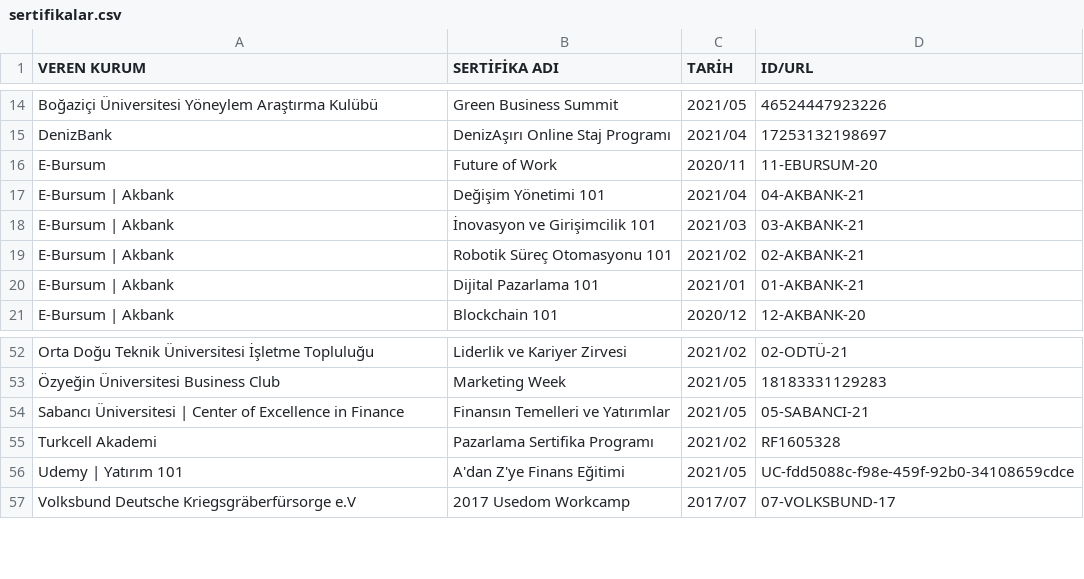
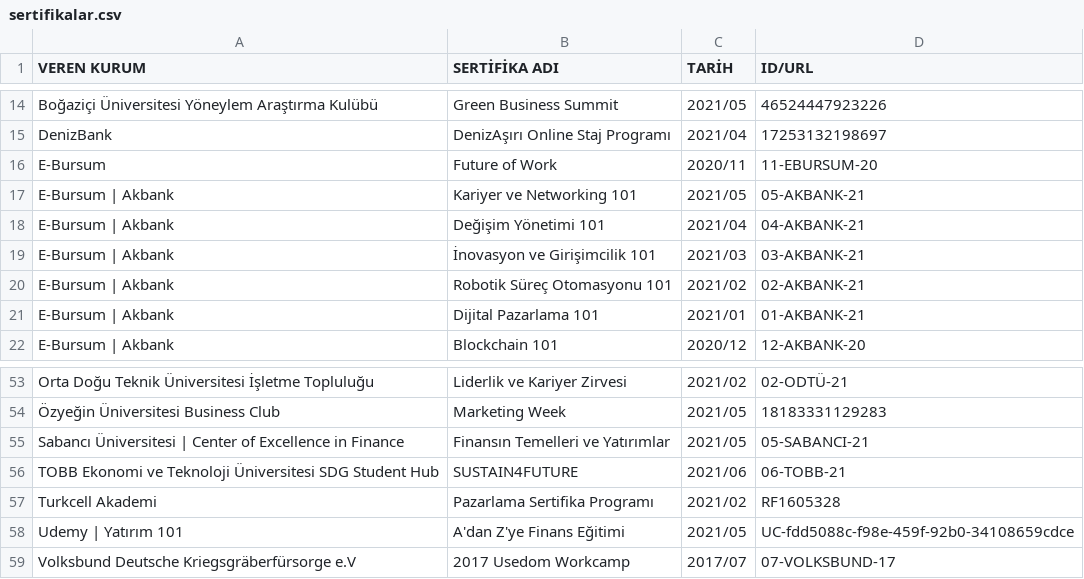
Before and after one commit to enveran/enveran.github.io, a CSV file: certifications/data/sertifikalar.csv, drawn as a sheet; only a part is shown, gaps mark what is left out.

Commit message:
Update sertifikalar.csv

```diff
--- a/certifications/data/sertifikalar.csv
+++ b/certifications/data/sertifikalar.csv
@@ -16,2 +16,3 @@
 "E-Bursum","Future of Work","2020/11","11-EBURSUM-20"
+"E-Bursum | Akbank","Kariyer ve Networking 101","2021/05","05-AKBANK-21"
 "E-Bursum | Akbank","Değişim Yönetimi 101","2021/04","04-AKBANK-21"
@@ -54,2 +55,3 @@
 "Sabancı Üniversitesi | Center of Excellence in Finance","Finansın Temelleri ve Yatırımlar","2021/05","05-SABANCI-21"
+"TOBB Ekonomi ve Teknoloji Üniversitesi SDG Student Hub","SUSTAIN4FUTURE","2021/06","06-TOBB-21"
 "Turkcell Akademi","Pazarlama Sertifika Programı","2021/02","RF1605328"
```
